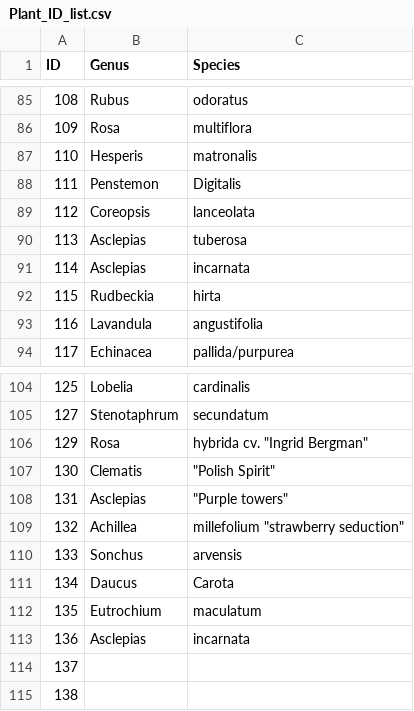
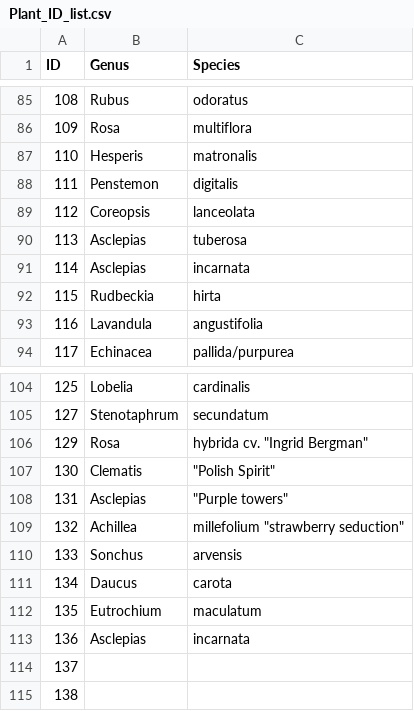
Before and after one commit to Audrey-netizen/turbpe, a CSV file: spreadsheets/Plant_ID_list.csv, drawn as a sheet; only a part is shown, gaps mark what is left out.

```diff
--- a/spreadsheets/Plant_ID_list.csv
+++ b/spreadsheets/Plant_ID_list.csv
@@ -87,3 +87,3 @@ ID,Genus,Species
 110,Hesperis,matronalis
-111,Penstemon,Digitalis
+111,Penstemon,digitalis
 112,Coreopsis,lanceolata
@@ -110,3 +110,3 @@ ID,Genus,Species
 133,Sonchus,arvensis
-134,Daucus,Carota
+134,Daucus,carota
 135,Eutrochium,maculatum
```
Also changed, not shown: spreadsheets/bee_captures.csv, spreadsheets/sem_prepared_data.csv, 4 other files.
